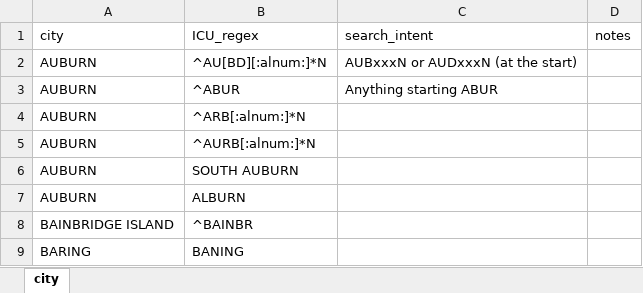
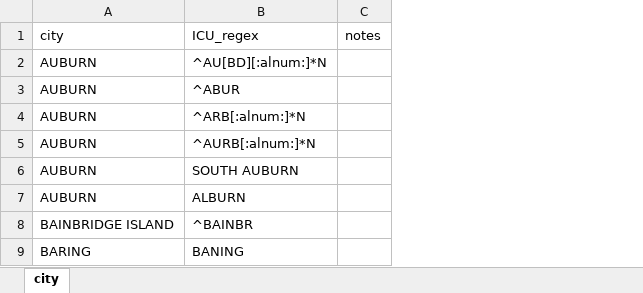
Before and after one commit to PHSKC-APDE/claims_data, an Excel workbook: City Lookup.xlsx, sheet city, drawn as a sheet; only a part is shown; values as stored, in another font and other column widths than the file's, no borders; the diff names each change by its address in the sheet, - before the commit and + after, or states it on an @@ line.

Commit message:
Deleted unecessary column from city lookup and tidied R code

```diff
--- a/City Lookup.xlsx (sheet city)
+++ b/City Lookup.xlsx (sheet city)
-column C (search_intent), rows 2-3: AUBxxxN or AUDxxxN (at the start) | Anything starting ABUR
```
Also changed, not shown: 1 other file.
